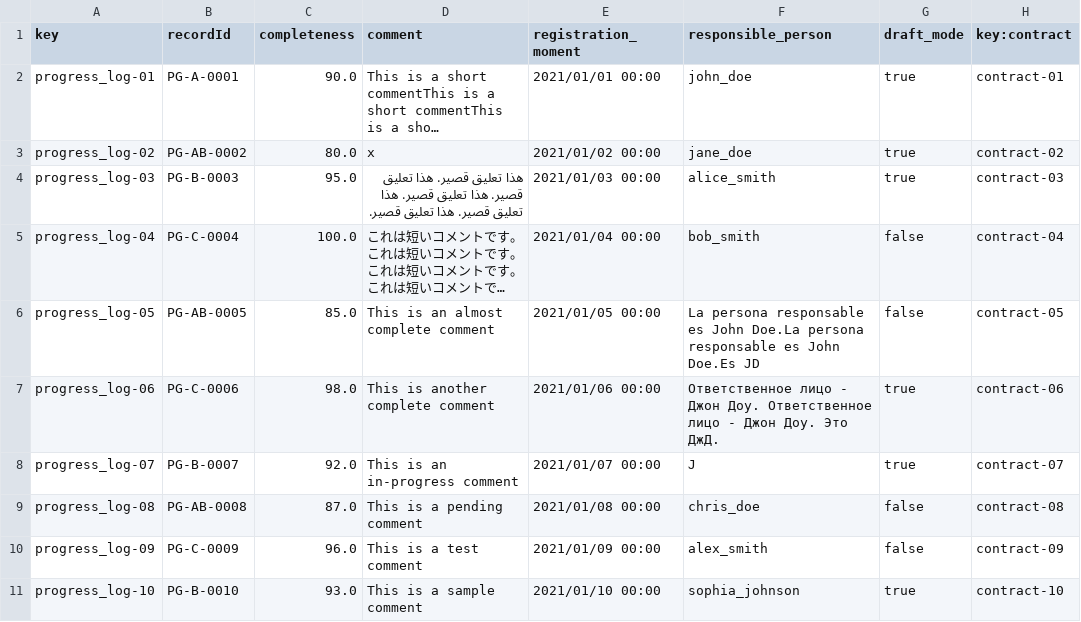
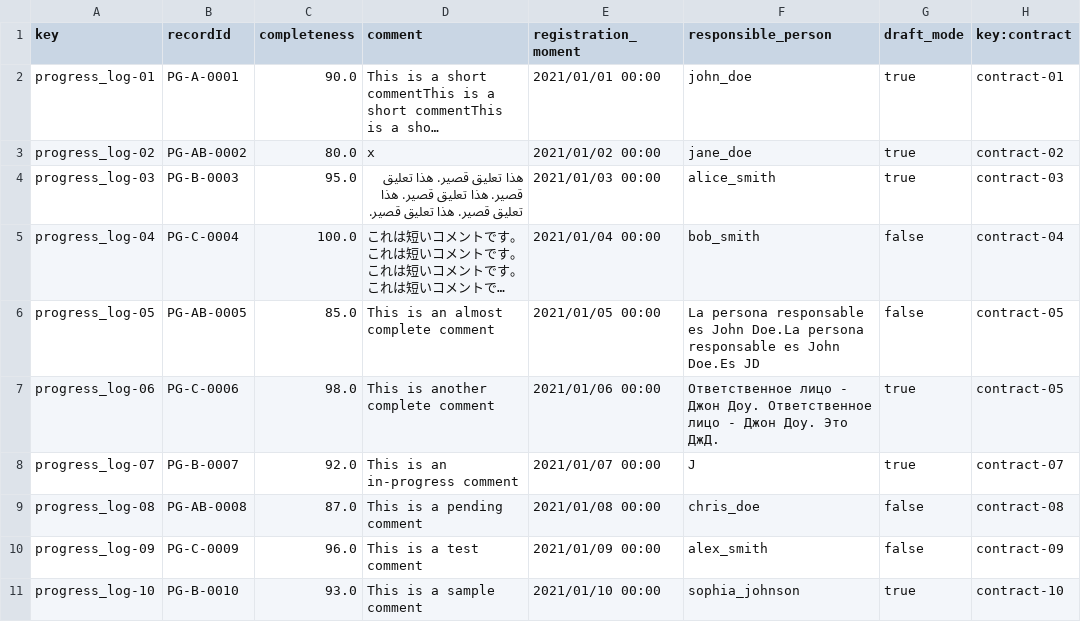
Before and after one commit to DP2-C1-020/Acme-SF-D01, a CSV file: src/main/webapp/WEB-INF/resources/sample-data/progress_log.csv, drawn as a sheet; long unchanged cells end in …; the diff names each change by its address in the sheet, - before the commit and + after, or states it on an @@ line.

Commit message:
Update progress log tests

```diff
--- a/src/main/webapp/WEB-INF/resources/sample-data/progress_log.csv
+++ b/src/main/webapp/WEB-INF/resources/sample-data/progress_log.csv
-H7 (key:contract): contract-06
+H7 (key:contract): contract-05
```
Also changed, not shown: 5 other files.
